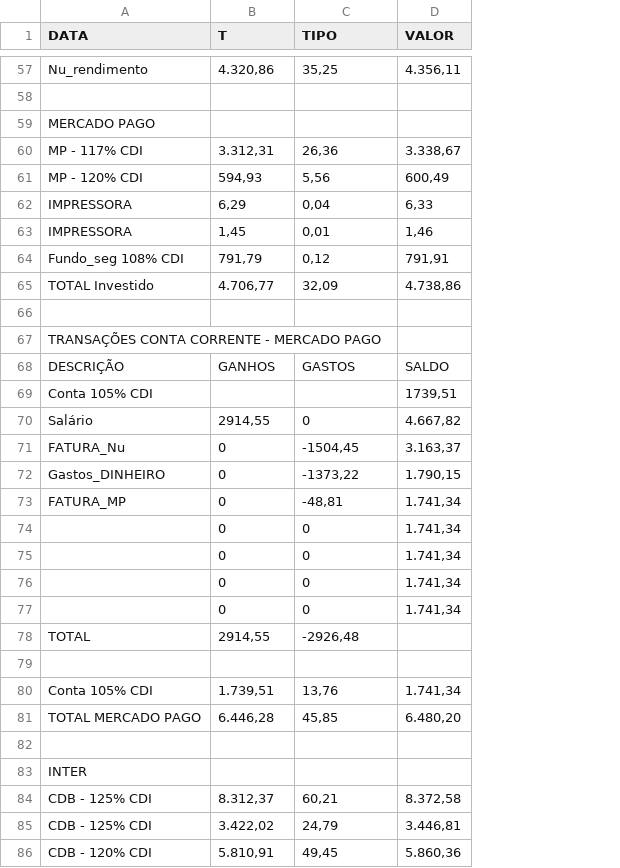
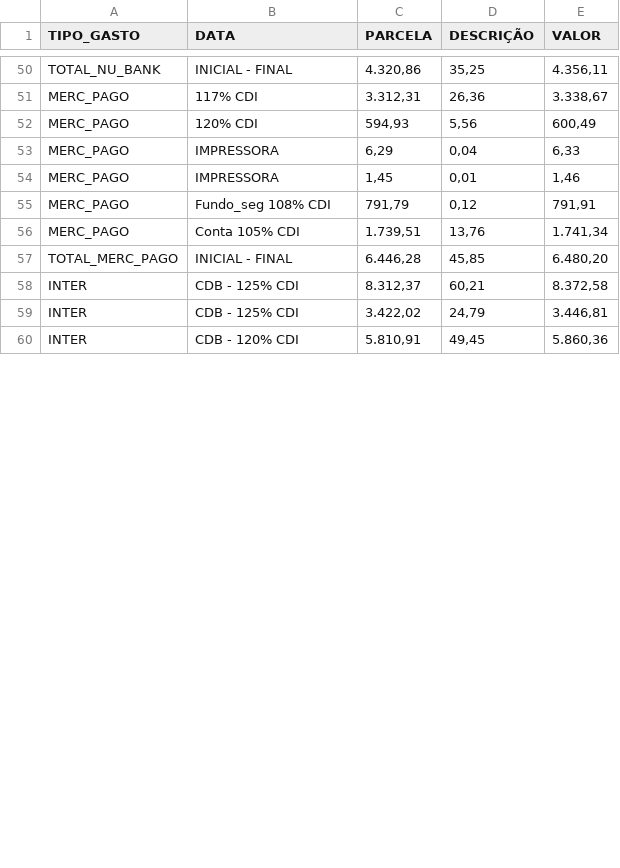
Before and after one commit to Magila-Ferreira/leitorArquivoCSV, a CSV file: 2024.csv, drawn as a sheet; only a part is shown, gaps mark what is left out; removed rows and columns are numbered as before the commit, all else as after; the diff covers the shown part only; the diff names each change by its address in the sheet, - before the commit and + after, or states it on an @@ line.

```diff
--- a/2024.csv
+++ b/2024.csv
+column A (TIPO_GASTO), rows 50-60: TOTAL_NU_BANK | MERC_PAGO | MERC_PAGO | MERC_PAGO | MERC_PAGO | MERC_PAGO | MERC_PAGO | TOTAL_MERC_PAGO | INTER | INTER | INTER
-C1: T
+C1: PARCELA
-D1: TIPO
+D1: DESCRIÇÃO
-B50 (DATA): Nu_rendimento
+B50 (DATA): INICIAL - FINAL
-row 58: (empty)
-row 59: MERCADO PAGO
-B51 (DATA): MP - 117% CDI
+B51 (DATA): 117% CDI
-B52 (DATA): MP - 120% CDI
+B52 (DATA): 120% CDI
-row 65: TOTAL Investido | 4.706,77 | 32,09 | 4.738,86
-row 66: (empty)
-row 67: TRANSAÇÕES CONTA CORRENTE - MERCADO PAGO
-row 68: DESCRIÇÃO | GANHOS | GASTOS | SALDO
-row 69: Conta 105% CDI |  |  | 1739,51
-row 70: Salário | 2914,55 | 0 | 4.667,82
-row 71: FATURA_Nu | 0 | -1504,45 | 3.163,37
-row 72: Gastos_DINHEIRO | 0 | -1373,22 | 1.790,15
-row 73: FATURA_MP | 0 | -48,81 | 1.741,34
-row 74:  | 0 | 0 | 1.741,34
-row 75:  | 0 | 0 | 1.741,34
-row 76:  | 0 | 0 | 1.741,34
-row 77:  | 0 | 0 | 1.741,34
-row 78: TOTAL | 2914,55 | -2926,48
-row 79: (empty)
-B57 (DATA): TOTAL MERCADO PAGO
+B57 (DATA): INICIAL - FINAL
-row 82: (empty)
-row 83: INTER
```
Also changed, not shown: 10 added rows, 11 removed rows and 54 edited cells elsewhere in this file, 1 other file.
